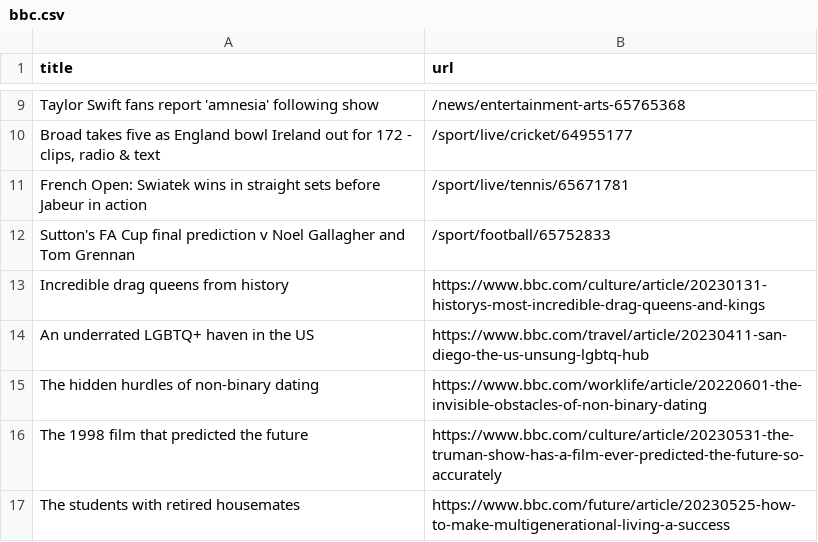
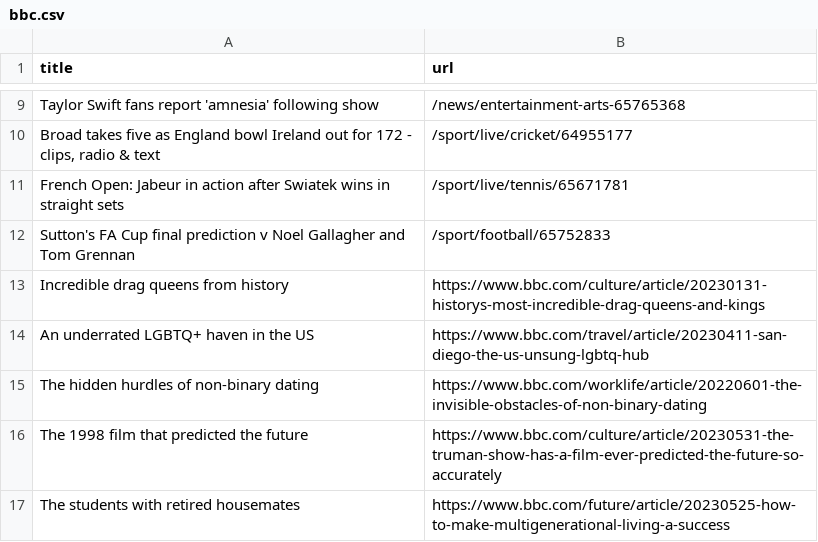
Before and after one commit to vlsachdev/automatic-scraper-bbc, a CSV file: bbc.csv, drawn as a sheet; only a part is shown, gaps mark what is left out.

```diff
--- a/bbc.csv
+++ b/bbc.csv
@@ -10,3 +10,3 @@ Taylor Swift fans report 'amnesia' following show,/news/entertainment-arts-65765
 "Broad takes five as England bowl Ireland out for 172 - clips, radio & text",/sport/live/cricket/64955177
-French Open: Swiatek wins in straight sets before Jabeur in action,/sport/live/tennis/65671781
+French Open: Jabeur in action after Swiatek wins in straight sets,/sport/live/tennis/65671781
 Sutton's FA Cup final prediction v Noel Gallagher and Tom Grennan,/sport/football/65752833
```
